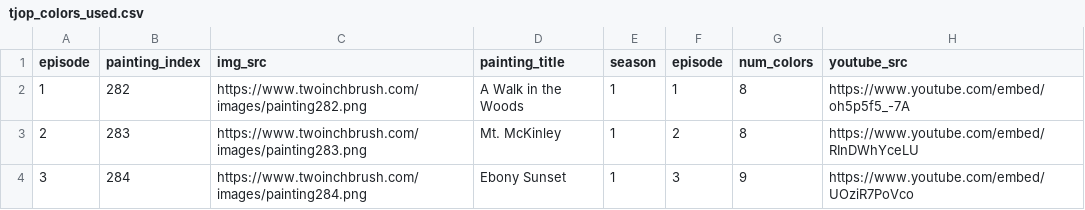
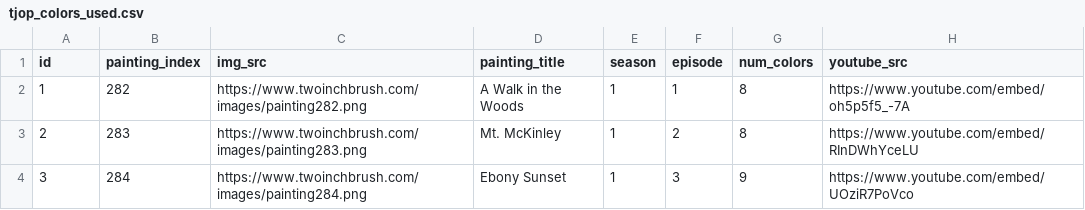
Before and after one commit to pretzelogical/atlas-the-joy-of-painting-api, a CSV file: ETL/tjop_colors_used.csv, drawn as a sheet; only a part is shown; the diff names each change by its address in the sheet, - before the commit and + after, or states it on an @@ line.

Commit message:
transform data into sql valid form

```diff
--- a/ETL/tjop_colors_used.csv
+++ b/ETL/tjop_colors_used.csv
-A1: episode
+A1: id
```
Also changed, not shown: 1 other file.
